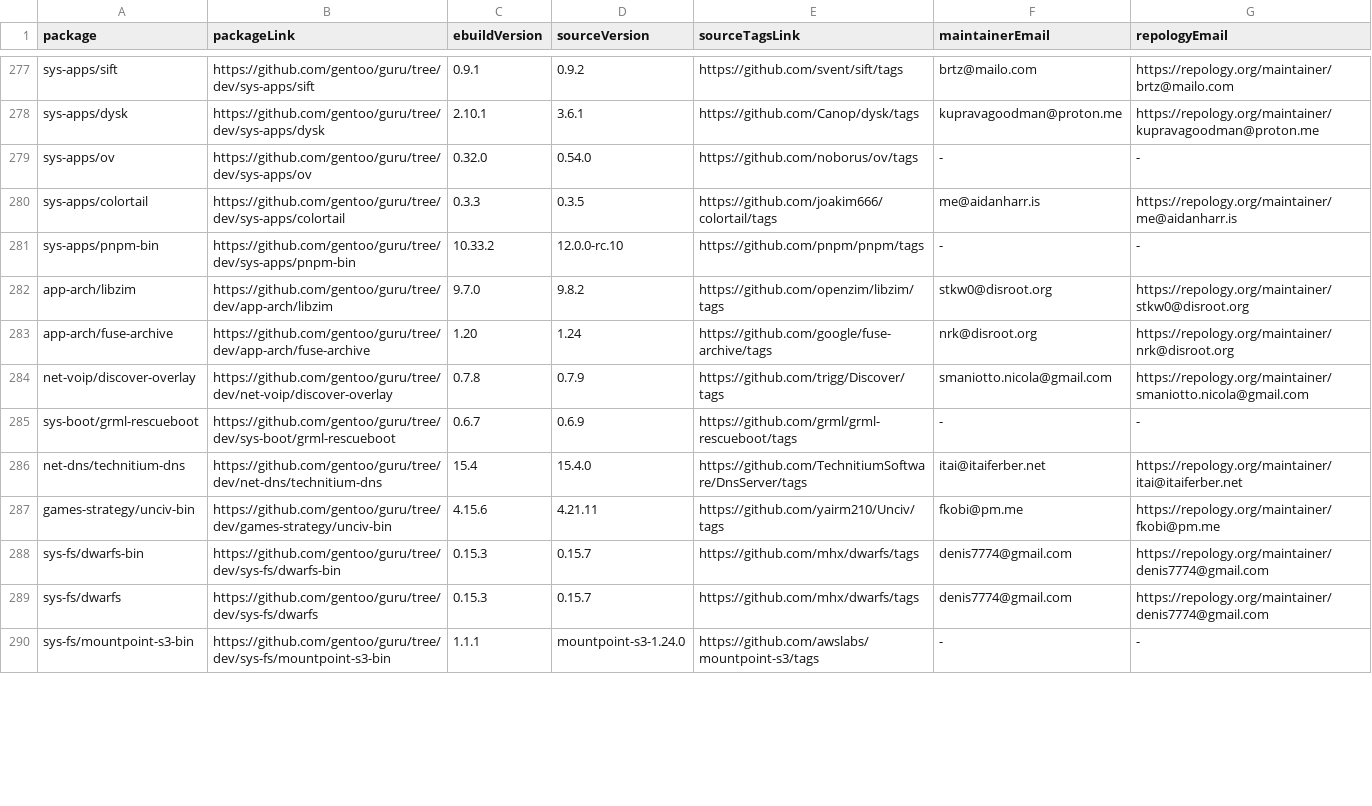
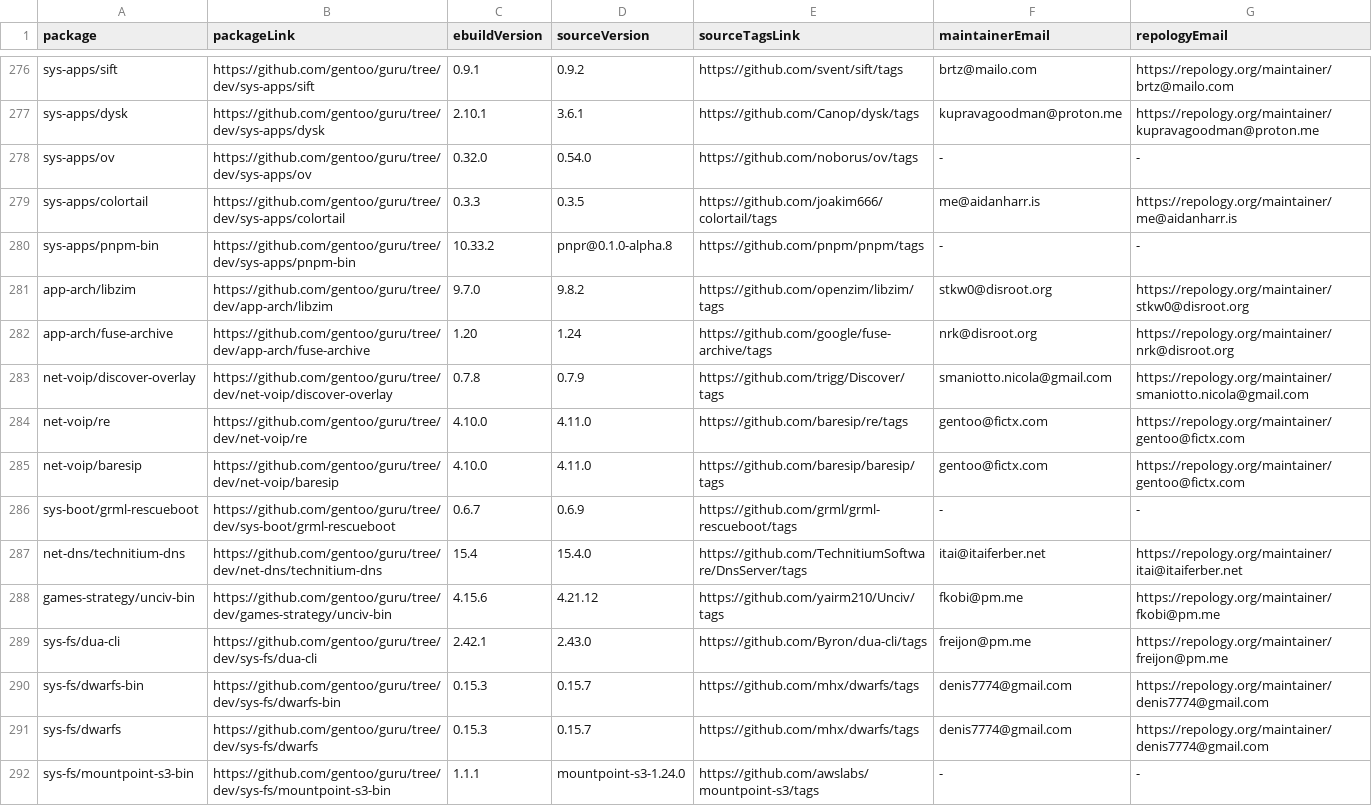
Before and after one commit to ingenarel/gentoo-hit-list, a CSV file: .github-raw-data.csv, drawn as a sheet; only a part is shown, gaps mark what is left out; the diff covers the shown part only.

```diff
--- a/.github-raw-data.csv
+++ b/.github-raw-data.csv
@@ -280,3 +279,3 @@ sys-apps/ov,https://github.com/gentoo/guru/tree/dev/sys-apps/ov,0.32.0,0.54.0,ht
 sys-apps/colortail,https://github.com/gentoo/guru/tree/dev/sys-apps/colortail,0.3.3,0.3.5,https://github.com/joakim666/colortail/tags,me@aidanharr.is,https://repology.org/maintainer/me@aidanharr.is
-sys-apps/pnpm-bin,https://github.com/gentoo/guru/tree/dev/sys-apps/pnpm-bin,10.33.2,12.0.0-rc.10,https://github.com/pnpm/pnpm/tags,-,-
+sys-apps/pnpm-bin,https://github.com/gentoo/guru/tree/dev/sys-apps/pnpm-bin,10.33.2,pnpr@0.1.0-alpha.8,https://github.com/pnpm/pnpm/tags,-,-
 app-arch/libzim,https://github.com/gentoo/guru/tree/dev/app-arch/libzim,9.7.0,9.8.2,https://github.com/openzim/libzim/tags,stkw0@disroot.org,https://repology.org/maintainer/stkw0@disroot.org
@@ -284,5 +283,8 @@ app-arch/fuse-archive,https://github.com/gentoo/guru/tree/dev/app-arch/fuse-arch
 net-voip/discover-overlay,https://github.com/gentoo/guru/tree/dev/net-voip/discover-overlay,0.7.8,0.7.9,https://github.com/trigg/Discover/tags,smaniotto.nicola@gmail.com,https://repology.org/maintainer/smaniotto.nicola@gmail.com
+net-voip/re,https://github.com/gentoo/guru/tree/dev/net-voip/re,4.10.0,4.11.0,https://github.com/baresip/re/tags,gentoo@fictx.com,https://repology.org/maintainer/gentoo@fictx.com
+net-voip/baresip,https://github.com/gentoo/guru/tree/dev/net-voip/baresip,4.10.0,4.11.0,https://github.com/baresip/baresip/tags,gentoo@fictx.com,https://repology.org/maintainer/gentoo@fictx.com
 sys-boot/grml-rescueboot,https://github.com/gentoo/guru/tree/dev/sys-boot/grml-rescueboot,0.6.7,0.6.9,https://github.com/grml/grml-rescueboot/tags,-,-
 net-dns/technitium-dns,https://github.com/gentoo/guru/tree/dev/net-dns/technitium-dns,15.4,15.4.0,https://github.com/TechnitiumSoftware/DnsServer/tags,itai@itaiferber.net,https://repology.org/maintainer/itai@itaiferber.net
-games-strategy/unciv-bin,https://github.com/gentoo/guru/tree/dev/games-strategy/unciv-bin,4.15.6,4.21.11,https://github.com/yairm210/Unciv/tags,fkobi@pm.me,https://repology.org/maintainer/fkobi@pm.me
+games-strategy/unciv-bin,https://github.com/gentoo/guru/tree/dev/games-strategy/unciv-bin,4.15.6,4.21.12,https://github.com/yairm210/Unciv/tags,fkobi@pm.me,https://repology.org/maintainer/fkobi@pm.me
+sys-fs/dua-cli,https://github.com/gentoo/guru/tree/dev/sys-fs/dua-cli,2.42.1,2.43.0,https://github.com/Byron/dua-cli/tags,freijon@pm.me,https://repology.org/maintainer/freijon@pm.me
 sys-fs/dwarfs-bin,https://github.com/gentoo/guru/tree/dev/sys-fs/dwarfs-bin,0.15.3,0.15.7,https://github.com/mhx/dwarfs/tags,denis7774@gmail.com,https://repology.org/maintainer/denis7774@gmail.com
```
Also changed, not shown: 8 added rows, 9 removed rows and 52 edited cells elsewhere in this file, .codeberg-raw-data.csv, .gitlab-raw-data.csv, 2 other files.
